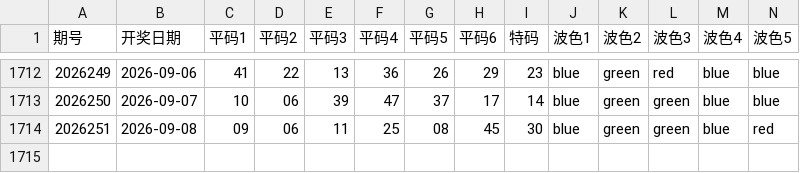
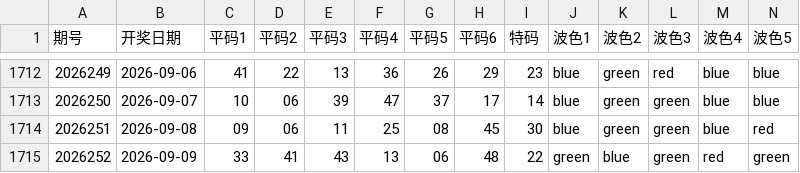
Before and after one commit to jadetse6-cmyk/mark6, a CSV file: macau_mark6_data.csv, drawn as a sheet; only a part is shown, gaps mark what is left out; rows hold the shown columns only; the diff names each change by its address in the sheet, - before the commit and + after, or states it on an @@ line.

```diff
--- a/macau_mark6_data.csv
+++ b/macau_mark6_data.csv
+row 1715: 2026252 | 2026-09-09 | 33 | 41 | 43 | 13 | 06 | 48 | 22 | green | blue | green | red | green
```
Also changed, not shown: 1 other file.
